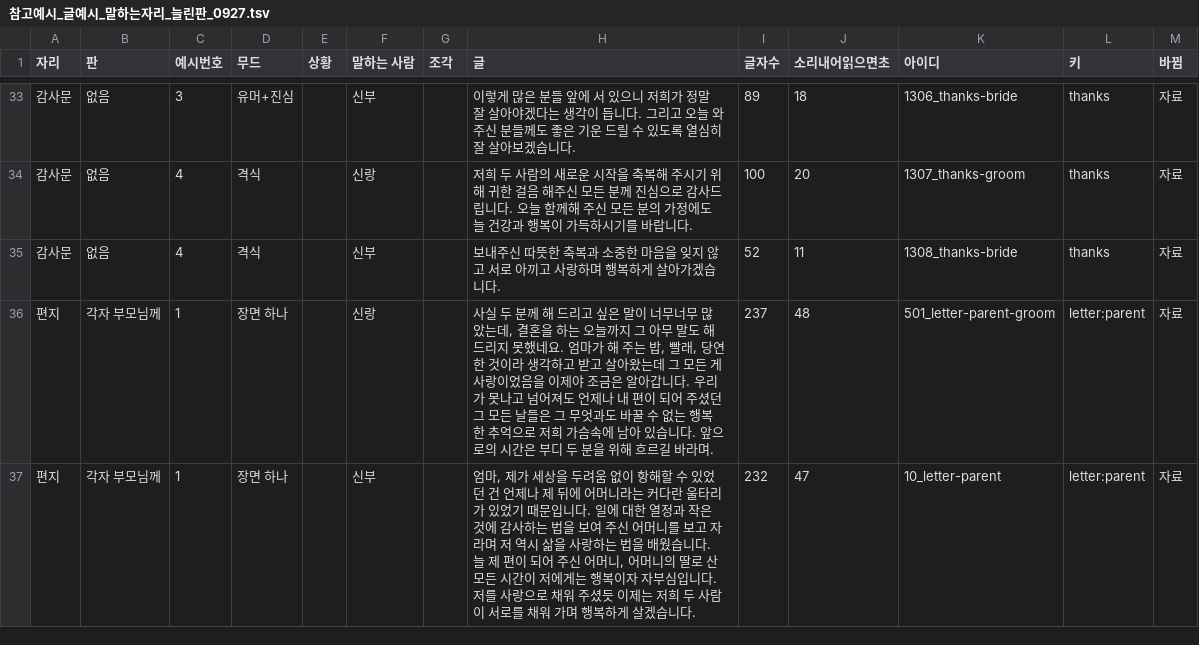
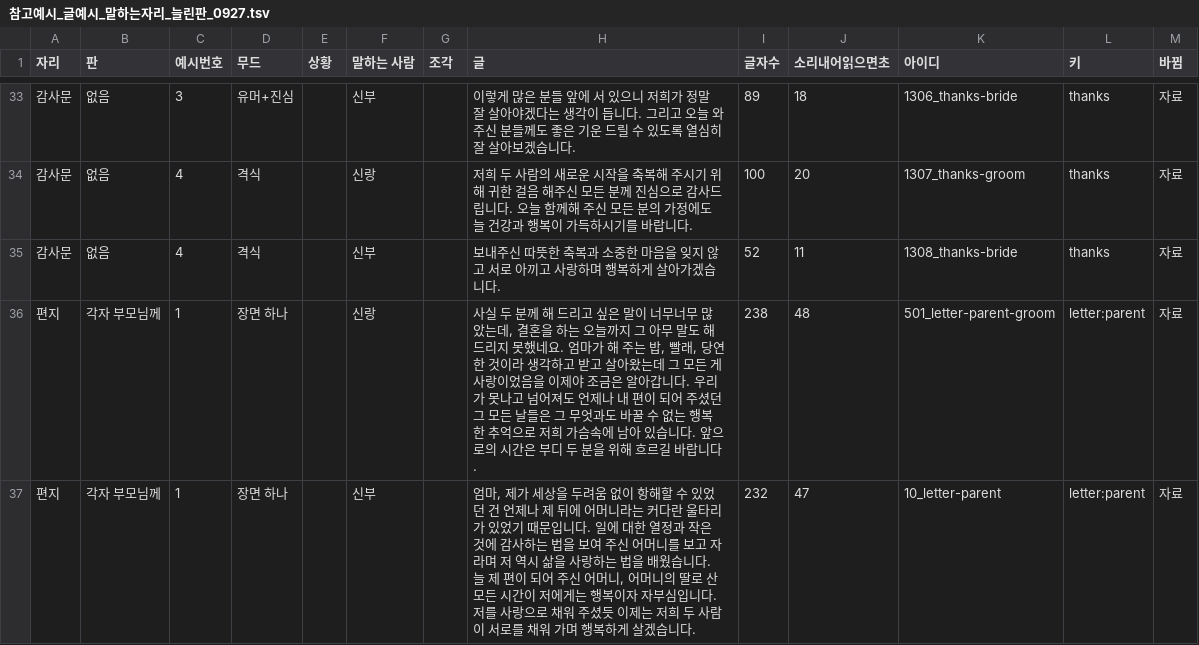
Before and after one commit to gtrddrt7706-cpu/momentedit-site, a TSV file: docs/plans/식순연구/참고예시_글예시_말하는자리_늘린판_0927.tsv, drawn as a sheet; only a part is shown, gaps mark what is left out; the diff covers the shown part only.

```diff
--- a/docs/plans/식순연구/참고예시_글예시_말하는자리_늘린판_0927.tsv
+++ b/docs/plans/식순연구/참고예시_글예시_말하는자리_늘린판_0927.tsv
@@ -35,3 +35,3 @@
 감사문	없음	4	격식		신부		보내주신 따뜻한 축복과 소중한 마음을 잊지 않고 서로 아끼고 사랑하며 행복하게 살아가겠습니다.	52	11	1308_thanks-bride	thanks	자료
-편지	각자 부모님께	1	장면 하나		신랑		사실 두 분께 해 드리고 싶은 말이 너무너무 많았는데, 결혼을 하는 오늘까지 그 아무 말도 해 드리지 못했네요. 엄마가 해 주는 밥, 빨래, 당연한 것이라 생각하고 받고 살아왔는데 그 모든 게 사랑이었음을 이제야 조금은 알아갑니다. 우리가 못나고 넘어져도 언제나 내 편이 되어 주셨던 그 모든 날들은 그 무엇과도 바꿀 수 없는 행복한 추억으로 저희 가슴속에 남아 있습니다. 앞으로의 시간은 부디 두 분을 위해 흐르길 바라며.	237	48	501_letter-parent-groom	letter:parent	자료
+편지	각자 부모님께	1	장면 하나		신랑		사실 두 분께 해 드리고 싶은 말이 너무너무 많았는데, 결혼을 하는 오늘까지 그 아무 말도 해 드리지 못했네요. 엄마가 해 주는 밥, 빨래, 당연한 것이라 생각하고 받고 살아왔는데 그 모든 게 사랑이었음을 이제야 조금은 알아갑니다. 우리가 못나고 넘어져도 언제나 내 편이 되어 주셨던 그 모든 날들은 그 무엇과도 바꿀 수 없는 행복한 추억으로 저희 가슴속에 남아 있습니다. 앞으로의 시간은 부디 두 분을 위해 흐르길 바랍니다.	238	48	501_letter-parent-groom	letter:parent	자료
 편지	각자 부모님께	1	장면 하나		신부		엄마, 제가 세상을 두려움 없이 항해할 수 있었던 건 언제나 제 뒤에 어머니라는 커다란 울타리가 있었기 때문입니다. 일에 대한 열정과 작은 것에 감사하는 법을 보여 주신 어머니를 보고 자라며 저 역시 삶을 사랑하는 법을 배웠습니다. 늘 제 편이 되어 주신 어머니, 어머니의 딸로 산 모든 시간이 저에게는 행복이자 자부심입니다. 저를 사랑으로 채워 주셨듯 이제는 저희 두 사람이 서로를 채워 가며 행복하게 살겠습니다.	232	47	10_letter-parent	letter:parent	자료
```
Also changed, not shown: 8 edited cells elsewhere in this file, 4 other files.
